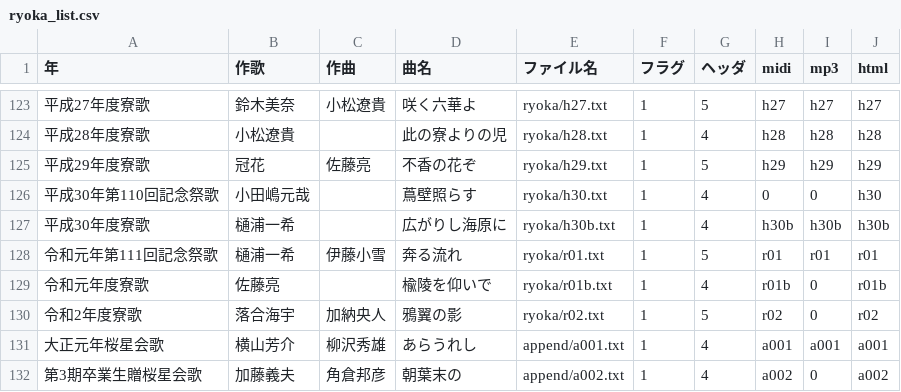
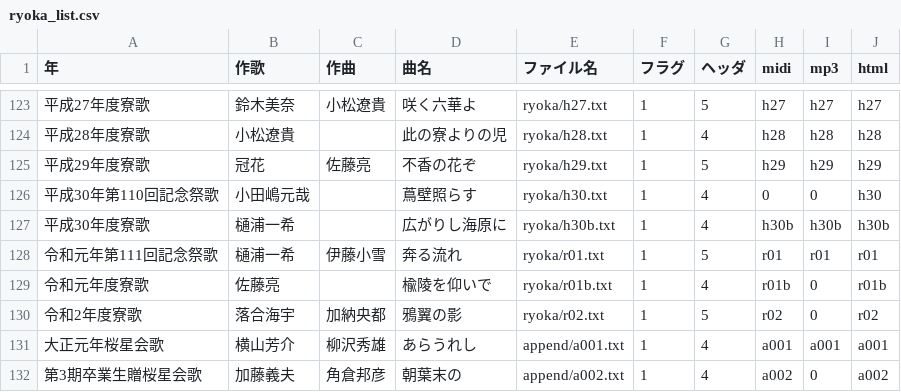
Before and after one commit to mkuriki1990/ryoka_ruby, a CSV file: src/ryoka_list.csv, drawn as a sheet; only a part is shown, gaps mark what is left out.

```diff
--- a/src/ryoka_list.csv
+++ b/src/ryoka_list.csv
@@ -129,3 +129,3 @@
 令和元年度寮歌,佐藤亮,,楡陵を仰いで,ryoka/r01b.txt,1,4,r01b,0,r01b
-令和2年度寮歌,落合海宇,加納央人,鴉翼の影,ryoka/r02.txt,1,5,r02,0,r02
+令和2年度寮歌,落合海宇,加納央都,鴉翼の影,ryoka/r02.txt,1,5,r02,0,r02
 大正元年桜星会歌,横山芳介,柳沢秀雄,あらうれし,append/a001.txt,1,4,a001,a001,a001
```
Also changed, not shown: 5 other files.
